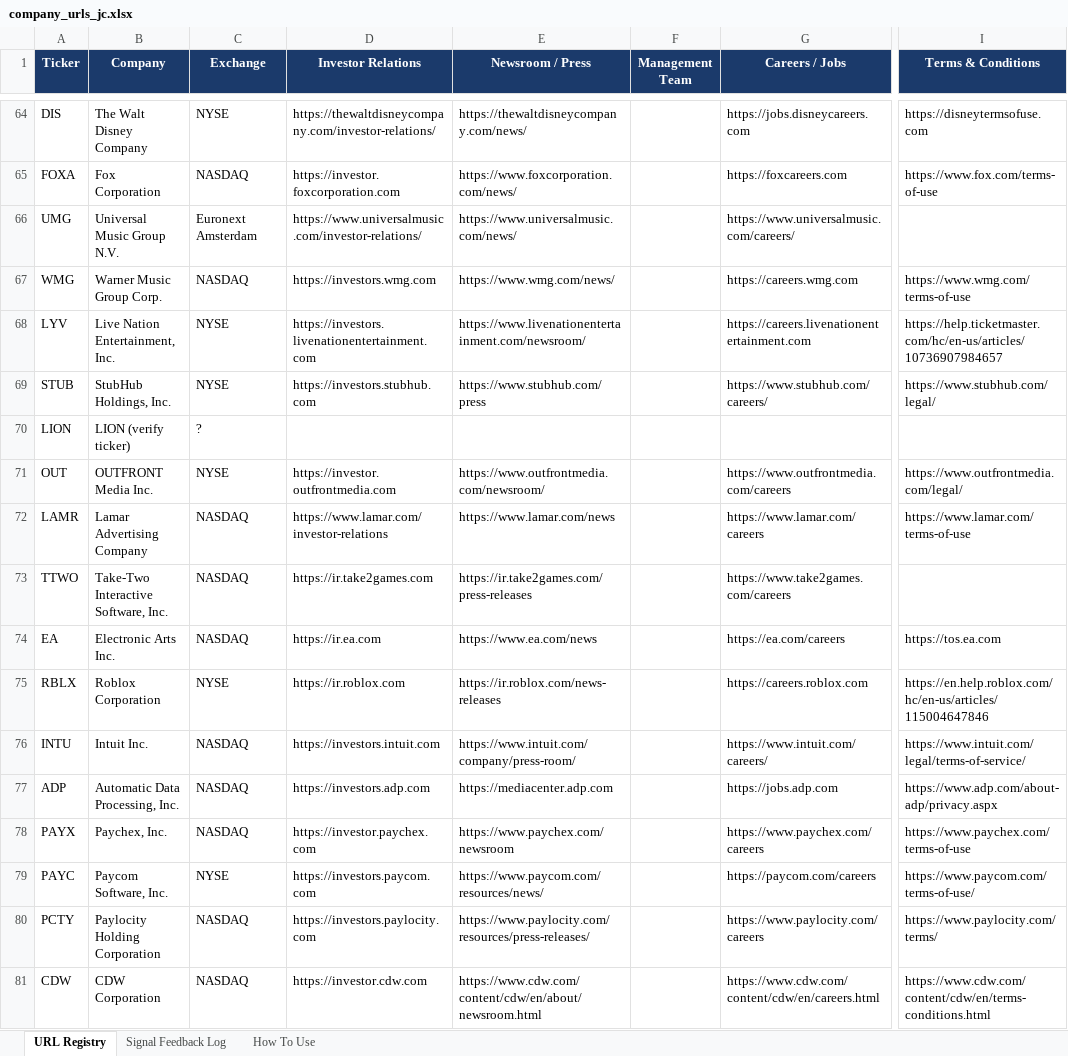
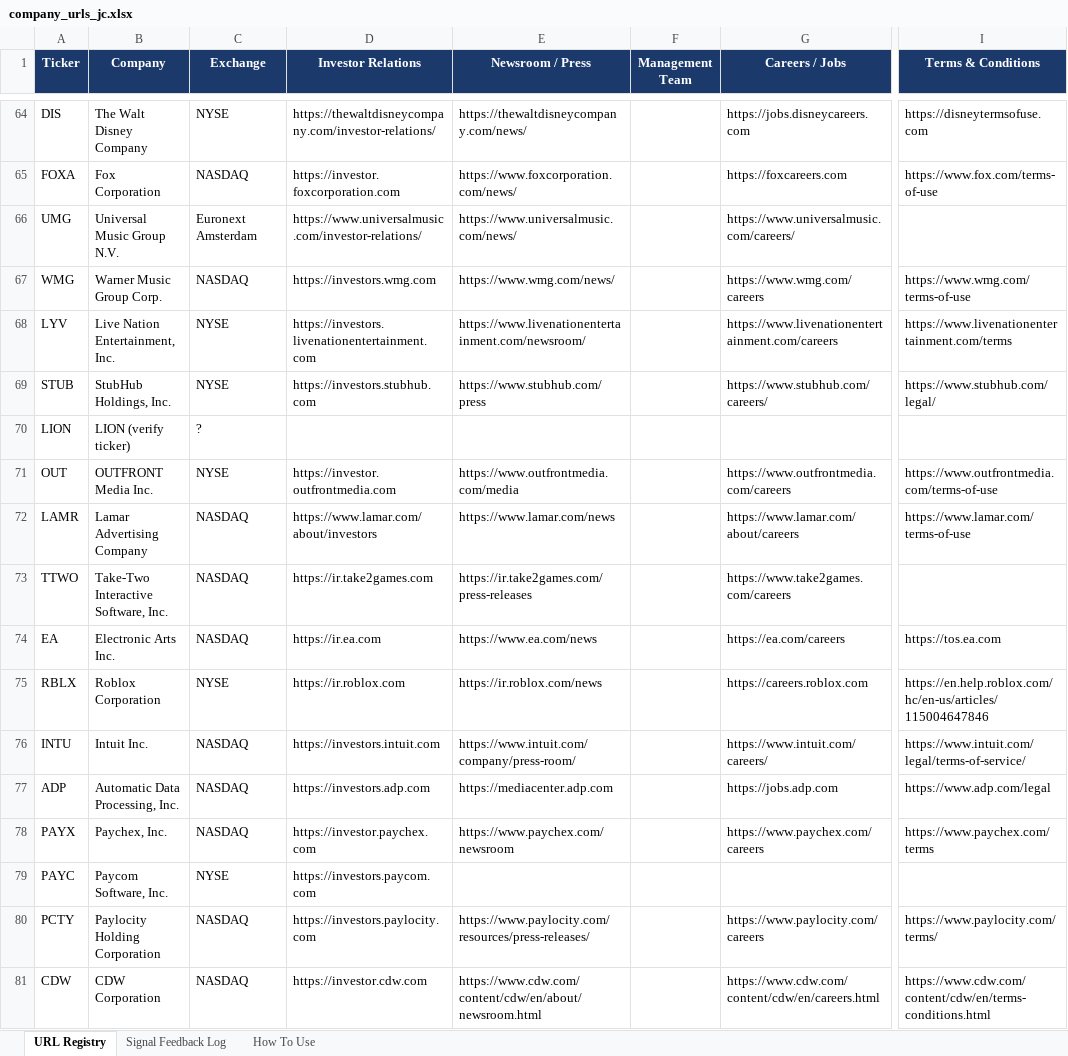
Before and after one commit to hk-contour/consumer-monitor, an Excel workbook: config/company_urls_jc.xlsx, sheet URL Registry, drawn as a sheet; only a part is shown, gaps mark what is left out; values as stored, in another font and other column widths than the file's, no borders; the diff covers the shown part only; the diff names each change by its address in the sheet, - before the commit and + after, or states it on an @@ line.

```diff
--- a/config/company_urls_jc.xlsx (sheet URL Registry)
+++ b/config/company_urls_jc.xlsx (sheet URL Registry)
-G67 (Careers / Jobs): https://careers.wmg.com
+G67 (Careers / Jobs): https://www.wmg.com/careers
-G68 (Careers / Jobs): https://careers.livenationentertainment.com
+G68 (Careers / Jobs): https://www.livenationentertainment.com/careers
-I68 (Terms & Conditions): https://help.ticketmaster.com/hc/en-us/articles/10736907984657
+I68 (Terms & Conditions): https://www.livenationentertainment.com/terms
-E71 (Newsroom / Press): https://www.outfrontmedia.com/newsroom/
+E71 (Newsroom / Press): https://www.outfrontmedia.com/media
-I71 (Terms & Conditions): https://www.outfrontmedia.com/legal/
+I71 (Terms & Conditions): https://www.outfrontmedia.com/terms-of-use
-D72 (Investor Relations): https://www.lamar.com/investor-relations
+D72 (Investor Relations): https://www.lamar.com/about/investors
-G72 (Careers / Jobs): https://www.lamar.com/careers
+G72 (Careers / Jobs): https://www.lamar.com/about/careers
-E75 (Newsroom / Press): https://ir.roblox.com/news-releases
+E75 (Newsroom / Press): https://ir.roblox.com/news
-I77 (Terms & Conditions): https://www.adp.com/about-adp/privacy.aspx
+I77 (Terms & Conditions): https://www.adp.com/legal
-I78 (Terms & Conditions): https://www.paychex.com/terms-of-use
+I78 (Terms & Conditions): https://www.paychex.com/terms
-E79 (Newsroom / Press): https://www.paycom.com/resources/news/
+E79 (Newsroom / Press): (empty)
-G79 (Careers / Jobs): https://paycom.com/careers
+G79 (Careers / Jobs): (empty)
-I79 (Terms & Conditions): https://www.paycom.com/terms-of-use/
+I79 (Terms & Conditions): (empty)
```
Also changed, not shown: 24 edited cells elsewhere in this sheet, 2 other files.
